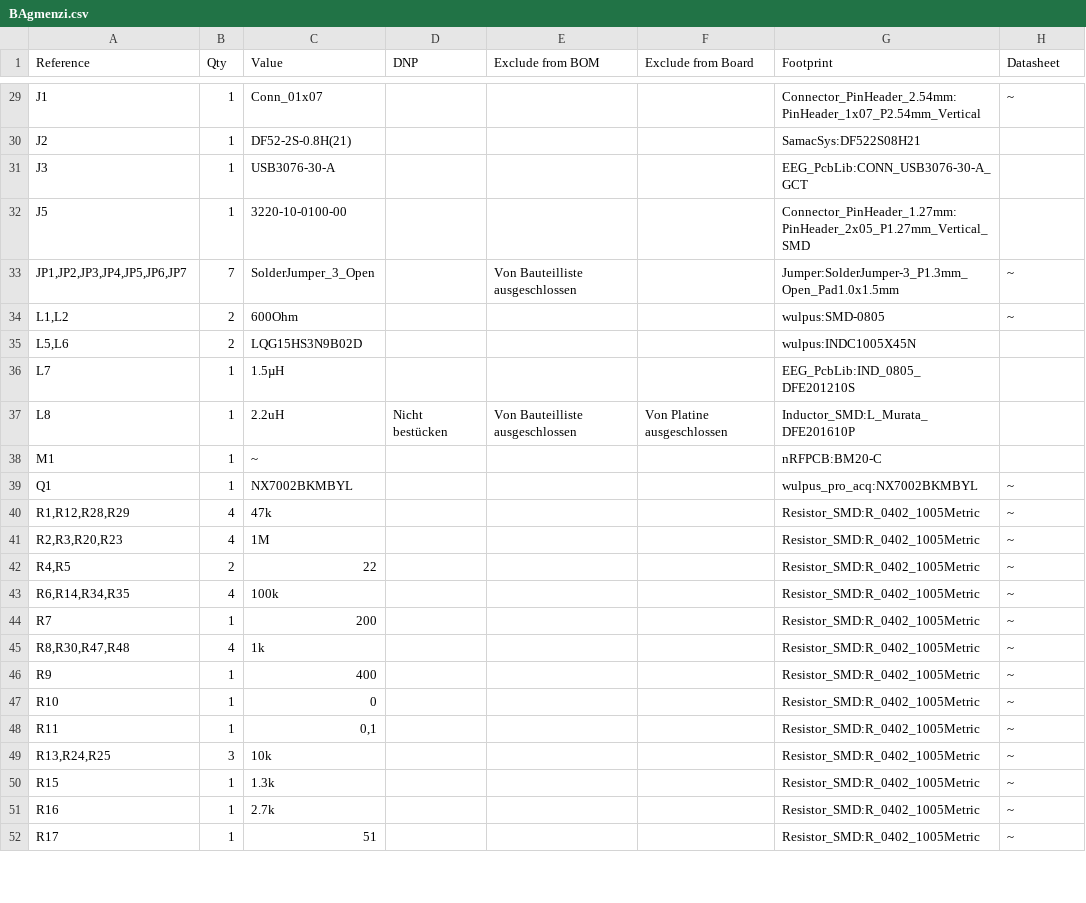
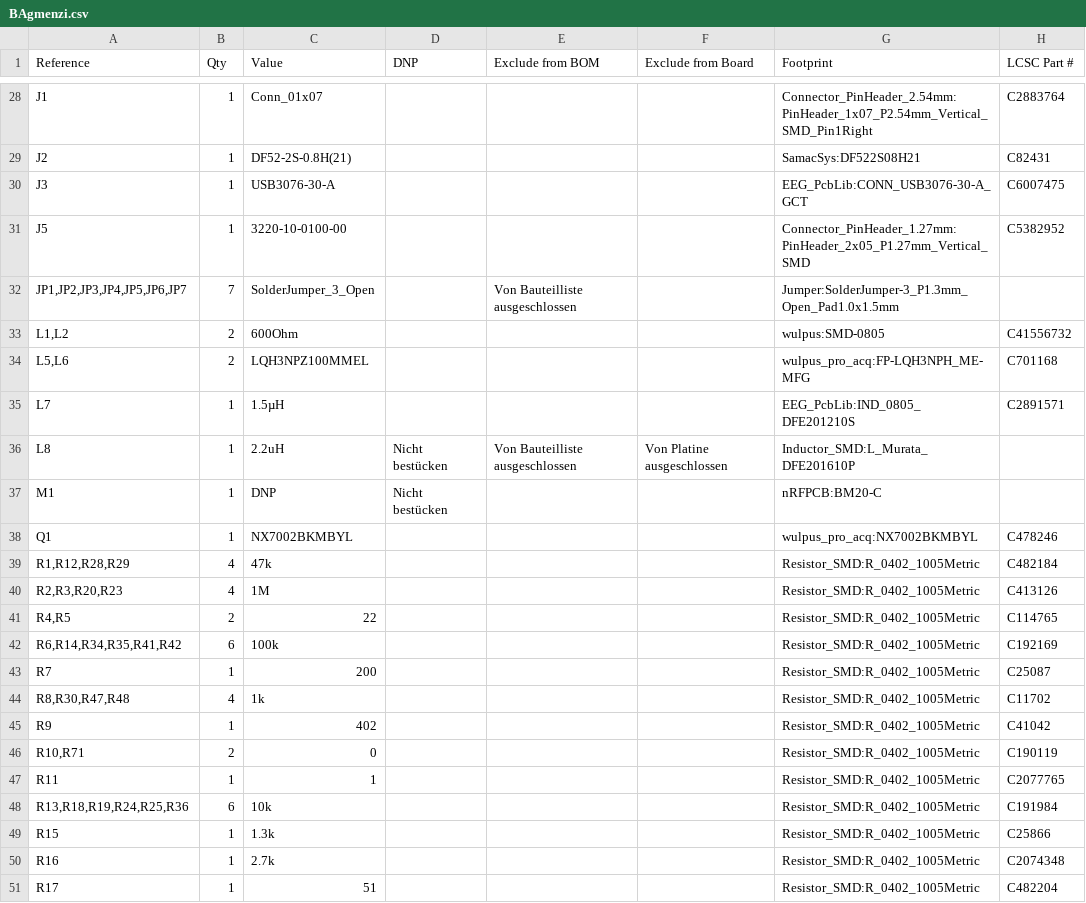
Before and after one commit to gmenzi/BA-gmenzi, a CSV file: BAgmenzi/BAgmenzi.csv, drawn as a sheet; only a part is shown, gaps mark what is left out; the diff covers the shown part only.

```diff
--- a/BAgmenzi/BAgmenzi.csv
+++ b/BAgmenzi/BAgmenzi.csv
@@ -1 +1 @@
-"Reference","Qty","Value","DNP","Exclude from BOM","Exclude from Board","Footprint","Datasheet"
+"Reference","Qty","Value","DNP","Exclude from BOM","Exclude from Board","Footprint","LCSC Part #"
@@ -29,24 +28,24 @@
-"J1","1","Conn_01x07","","","","Connector_PinHeader_2.54mm:PinHeader_1x07_P2.54mm_Vertical","~"
-"J2","1","DF52-2S-0.8H(21)","","","","SamacSys:DF522S08H21",""
-"J3","1","USB3076-30-A","","","","EEG_PcbLib:CONN_USB3076-30-A_GCT",""
-"J5","1","3220-10-0100-00","","","","Connector_PinHeader_1.27mm:PinHeader_2x05_P1.27mm_Vertical_SMD",""
-"JP1,JP2,JP3,JP4,JP5,JP6,JP7","7","SolderJumper_3_Open","","Von Bauteilliste ausgeschlossen","","Jumper:SolderJumper-3_P1.3mm_Open_Pad1.0x1.5mm","~"
-"L1,L2","2","600Ohm","","","","wulpus:SMD-0805","~"
-"L5,L6","2","LQG15HS3N9B02D","","","","wulpus:INDC1005X45N",""
-"L7","1","1.5µH","","","","EEG_PcbLib:IND_0805_DFE201210S",""
+"J1","1","Conn_01x07","","","","Connector_PinHeader_2.54mm:PinHeader_1x07_P2.54mm_Vertical_SMD_Pin1Right","C2883764"
+"J2","1","DF52-2S-0.8H(21)","","","","SamacSys:DF522S08H21","C82431"
+"J3","1","USB3076-30-A","","","","EEG_PcbLib:CONN_USB3076-30-A_GCT","C6007475"
+"J5","1","3220-10-0100-00","","","","Connector_PinHeader_1.27mm:PinHeader_2x05_P1.27mm_Vertical_SMD","C5382952"
+"JP1,JP2,JP3,JP4,JP5,JP6,JP7","7","SolderJumper_3_Open","","Von Bauteilliste ausgeschlossen","","Jumper:SolderJumper-3_P1.3mm_Open_Pad1.0x1.5mm",""
+"L1,L2","2","600Ohm","","","","wulpus:SMD-0805","C41556732"
+"L5,L6","2","LQH3NPZ100MMEL","","","","wulpus_pro_acq:FP-LQH3NPH_ME-MFG","C701168"
+"L7","1","1.5µH","","","","EEG_PcbLib:IND_0805_DFE201210S","C2891571"
 "L8","1","2.2uH","Nicht bestücken","Von Bauteilliste ausgeschlossen","Von Platine ausgeschlossen","Inductor_SMD:L_Murata_DFE201610P",""
-"M1","1","~","","","","nRFPCB:BM20-C",""
-"Q1","1","NX7002BKMBYL","","","","wulpus_pro_acq:NX7002BKMBYL","~"
-"R1,R12,R28,R29","4","47k","","","","Resistor_SMD:R_0402_1005Metric","~"
-"R2,R3,R20,R23","4","1M","","","","Resistor_SMD:R_0402_1005Metric","~"
-"R4,R5","2","22","","","","Resistor_SMD:R_0402_1005Metric","~"
-"R6,R14,R34,R35","4","100k","","","","Resistor_SMD:R_0402_1005Metric","~"
-"R7","1","200","","","","Resistor_SMD:R_0402_1005Metric","~"
-"R8,R30,R47,R48","4","1k","","","","Resistor_SMD:R_0402_1005Metric","~"
-"R9","1","400","","","","Resistor_SMD:R_0402_1005Metric","~"
-"R10","1","0","","","","Resistor_SMD:R_0402_1005Metric","~"
-"R11","1","0,1","","","","Resistor_SMD:R_0402_1005Metric","~"
-"R13,R24,R25","3","10k","","","","Resistor_SMD:R_0402_1005Metric","~"
-"R15","1","1.3k","","","","Resistor_SMD:R_0402_1005Metric","~"
-"R16","1","2.7k","","","","Resistor_SMD:R_0402_1005Metric","~"
-"R17","1","51","","","","Resistor_SMD:R_0402_1005Metric","~"
+"M1","1","DNP","Nicht bestücken","","","nRFPCB:BM20-C",""
+"Q1","1","NX7002BKMBYL","","","","wulpus_pro_acq:NX7002BKMBYL","C478246"
+"R1,R12,R28,R29","4","47k","","","","Resistor_SMD:R_0402_1005Metric","C482184"
+"R2,R3,R20,R23","4","1M","","","","Resistor_SMD:R_0402_1005Metric","C413126"
+"R4,R5","2","22","","","","Resistor_SMD:R_0402_1005Metric","C114765"
+"R6,R14,R34,R35,R41,R42","6","100k","","","","Resistor_SMD:R_0402_1005Metric","C192169"
+"R7","1","200","","","","Resistor_SMD:R_0402_1005Metric","C25087"
+"R8,R30,R47,R48","4","1k","","","","Resistor_SMD:R_0402_1005Metric","C11702"
+"R9","1","402","","","","Resistor_SMD:R_0402_1005Metric","C41042"
+"R10,R71","2","0","","","","Resistor_SMD:R_0402_1005Metric","C190119"
+"R11","1","1","","","","Resistor_SMD:R_0402_1005Metric","C2077765"
+"R13,R18,R19,R24,R25,R36","6","10k","","","","Resistor_SMD:R_0402_1005Metric","C191984"
+"R15","1","1.3k","","","","Resistor_SMD:R_0402_1005Metric","C25866"
+"R16","1","2.7k","","","","Resistor_SMD:R_0402_1005Metric","C2074348"
+"R17","1","51","","","","Resistor_SMD:R_0402_1005Metric","C482204"
```
Also changed, not shown: 3 added rows, 8 removed rows and 58 edited cells elsewhere in this file, 8 other files.
